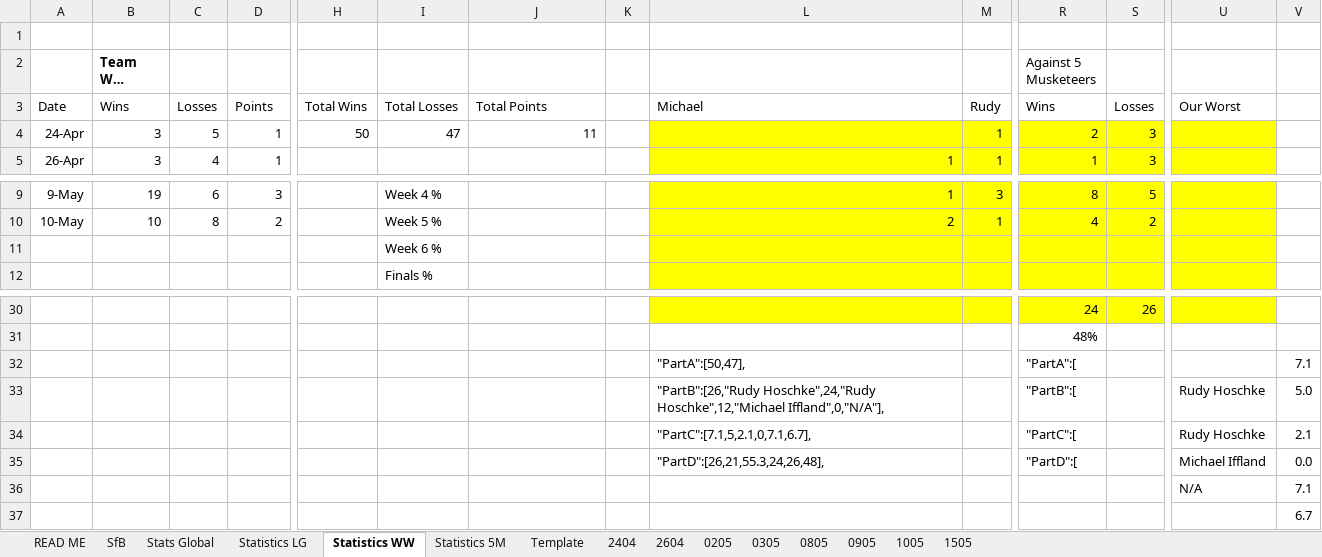
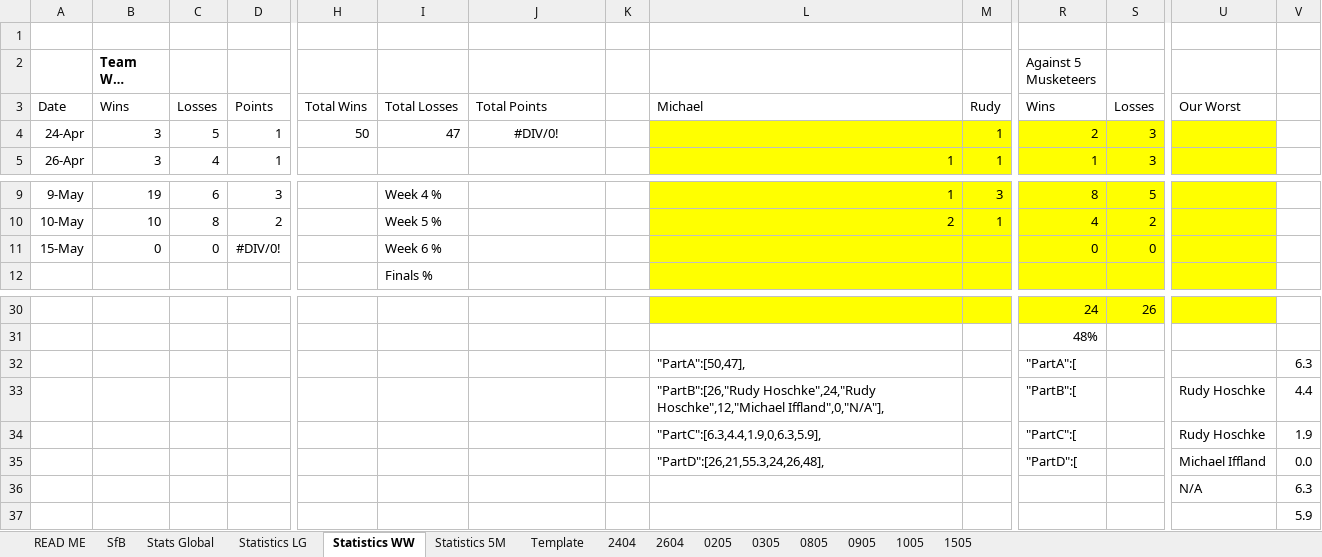
Before and after one commit to KingGoose20/TLTBO, an Excel workbook: Other Files/PastResults.xlsx, sheet Statistics WW, drawn as a sheet; only a part is shown, gaps mark what is left out; long unchanged cells end in …; values as stored, in another font and other column widths than the file's, no borders; removed rows and columns are numbered as before the commit, all else as after; rows hold the shown columns only; the diff names each change by its address in the sheet, - before the commit and + after, or states it on an @@ line.

```diff
--- a/Other Files/PastResults.xlsx (sheet Statistics WW)
+++ b/Other Files/PastResults.xlsx (sheet Statistics WW)
-J4: 11
+J4: #DIV/0!
-J4 alignment: right
+J4 alignment: center
-row 11:  |  |  |  |  | Week 6 %
+row 11: 15-May | 0 | 0 | #DIV/0! |  | Week 6 % |  |  |  |  | 0 | 0
-V32: 7.1
+V32: 6.3
-V33: 5.0
+V33: 4.4
-L34: "PartC":[7.1,5,2.1,0,7.1,6.7],
+L34: "PartC":[6.3,4.4,1.9,0,6.3,5.9],
-V34: 2.1
+V34: 1.9
-V36: 7.1
+V36: 6.3
-V37: 6.7
+V37: 5.9
```
Also changed, not shown: sheet Statistics LG, sheet SfB, sheet Statistics 5M, sheet Stats Global, sheet 1505, formulas that keep their value, 1 other file.
